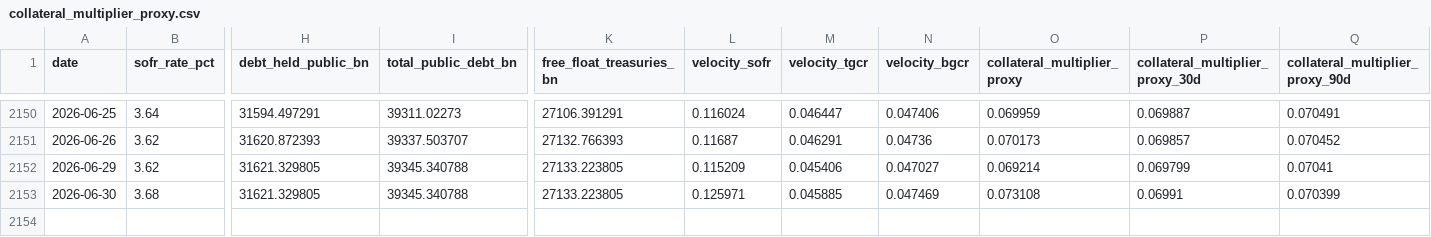
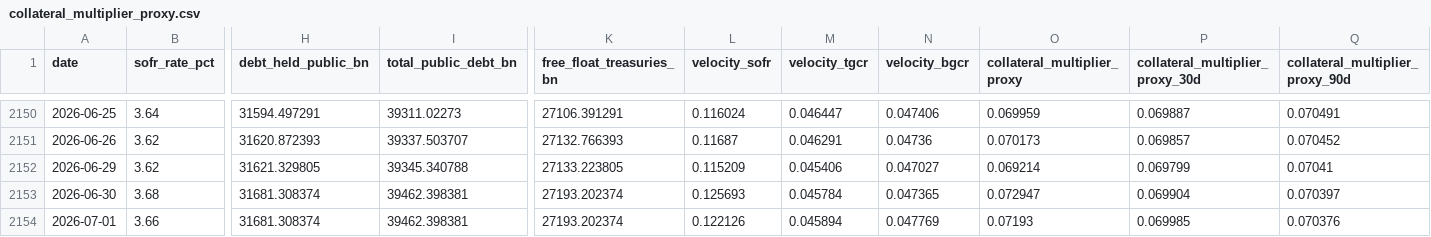
Before and after one commit to AugustineCarB/collateral_multiplier, a CSV file: data/collateral_multiplier_proxy.csv, drawn as a sheet; only a part is shown, gaps mark what is left out; rows hold the shown columns only; the diff names each change by its address in the sheet, - before the commit and + after, or states it on an @@ line.

```diff
--- a/data/collateral_multiplier_proxy.csv
+++ b/data/collateral_multiplier_proxy.csv
-H2153 (debt_held_public_bn): 31621.329805
+H2153 (debt_held_public_bn): 31681.308374
-I2153 (total_public_debt_bn): 39345.340788
+I2153 (total_public_debt_bn): 39462.398381
-K2153 (free_float_treasuries_bn): 27133.223805
+K2153 (free_float_treasuries_bn): 27193.202374
-L2153 (velocity_sofr): 0.125971
+L2153 (velocity_sofr): 0.125693
-M2153 (velocity_tgcr): 0.045885
+M2153 (velocity_tgcr): 0.045784
-N2153 (velocity_bgcr): 0.047469
+N2153 (velocity_bgcr): 0.047365
-O2153 (collateral_multiplier_proxy): 0.073108
+O2153 (collateral_multiplier_proxy): 0.072947
-P2153 (collateral_multiplier_proxy_30d): 0.06991
+P2153 (collateral_multiplier_proxy_30d): 0.069904
-Q2153 (collateral_multiplier_proxy_90d): 0.070399
+Q2153 (collateral_multiplier_proxy_90d): 0.070397
+row 2154: 2026-07-01 | 3.66 | 31681.308374 | 39462.398381 | 27193.202374 | 0.122126 | 0.045894 | 0.047769 | 0.07193 | 0.069985 | 0.070376
```
Also changed, not shown: 1 other file.
